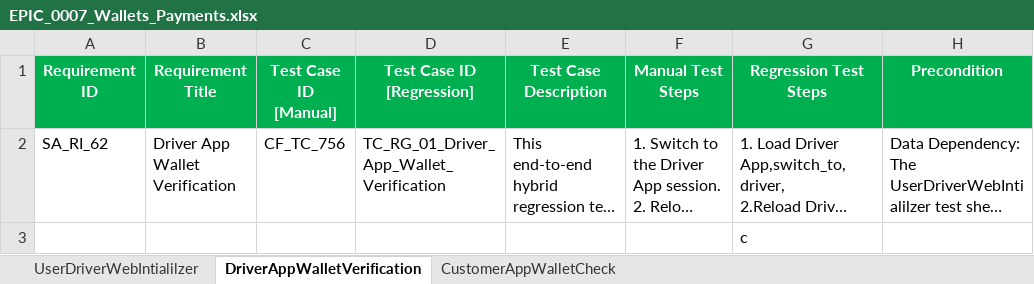
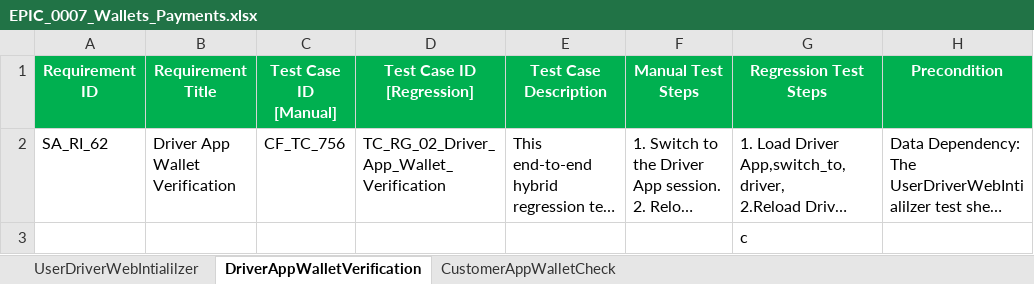
Before and after one commit to faizal08/ABCD_Framework_For_WE1_Automation, an Excel workbook: EPIC_0007_Wallets_Payments.xlsx, sheet DriverAppWalletVerification, drawn as a sheet; only a part is shown; long unchanged cells end in …; values as stored, in another font and other column widths than the file's, no borders; the diff names each change by its address in the sheet, - before the commit and + after, or states it on an @@ line.

```diff
--- a/EPIC_0007_Wallets_Payments.xlsx (sheet DriverAppWalletVerification)
+++ b/EPIC_0007_Wallets_Payments.xlsx (sheet DriverAppWalletVerification)
-D2 (Test Case ID [Regression]): TC_RG_01_Driver_App_Wallet_Verification
+D2 (Test Case ID [Regression]): TC_RG_02_Driver_App_Wallet_Verification
```
Also changed, not shown: sheet CustomerAppWalletCheck, EPIC_0005_Ride_Safety_Calls.xlsx, EPIC_0008_Referal_Management.xlsx, 9 other files.
